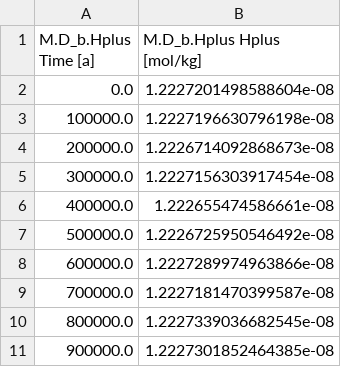
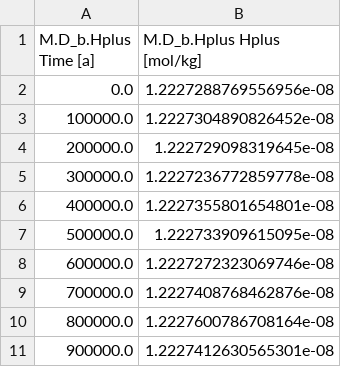
Before and after one commit to uliw/ESBMTK-Examples, a CSV file: Boudreau 2010/data/M.D_b.Hplus.csv, drawn as a sheet.

```diff
--- a/Boudreau 2010/data/M.D_b.Hplus.csv
+++ b/Boudreau 2010/data/M.D_b.Hplus.csv
@@ -1,11 +1,11 @@
 M.D_b.Hplus Time [a],M.D_b.Hplus Hplus [mol/kg]
-0.0,1.2227201498588604e-08
-100000.0,1.2227196630796198e-08
-200000.0,1.2226714092868673e-08
-300000.0,1.2227156303917454e-08
-400000.0,1.222655474586661e-08
-500000.0,1.2226725950546492e-08
-600000.0,1.2227289974963866e-08
-700000.0,1.2227181470399587e-08
-800000.0,1.2227339036682545e-08
-900000.0,1.2227301852464385e-08
+0.0,1.2227288769556956e-08
+100000.0,1.2227304890826452e-08
+200000.0,1.222729098319645e-08
+300000.0,1.2227236772859778e-08
+400000.0,1.2227355801654801e-08
+500000.0,1.222733909615095e-08
+600000.0,1.2227272323069746e-08
+700000.0,1.2227408768462876e-08
+800000.0,1.2227600786708164e-08
+900000.0,1.2227412630565301e-08
```
Also changed, not shown: Boudreau 2010/data/M.CO2_At.csv, Boudreau 2010/data/M.D_b.DIC.csv, 47 other files.
